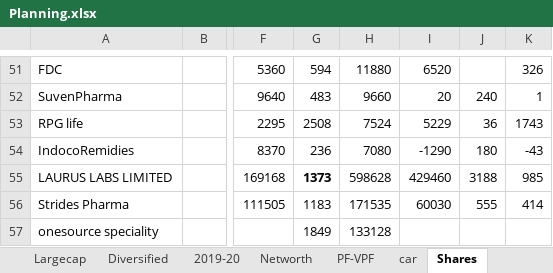
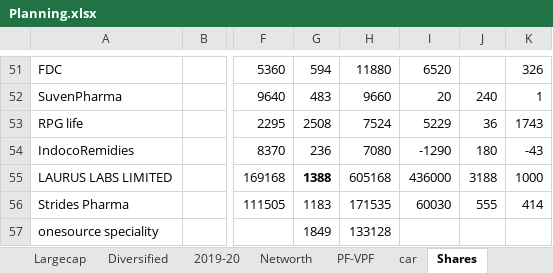
Before and after one commit to niranjanadatta/ndattarepo, an Excel workbook: Planning.xlsx, sheet Shares, drawn as a sheet; only a part is shown, gaps mark what is left out; values as stored, in another font and other column widths than the file's, no borders; the diff names each change by its address in the sheet, - before the commit and + after, or states it on an @@ line.

```diff
--- a/Planning.xlsx (sheet Shares)
+++ b/Planning.xlsx (sheet Shares)
-G55: 1373
+G55: 1388
-H55: 598628
+H55: 605168
-I55: 429460
+I55: 436000
-K55: 985
+K55: 1000
```
Also changed, not shown: sheet PF-VPF, sheet Others, sheet Networth, sheet Dividend, sheet usPw, other sheet tabs, Expenses2023.xlsx, ananthaDeath.xlsx.
